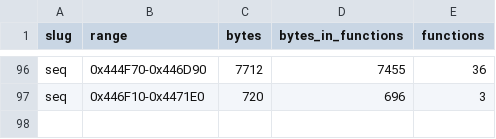
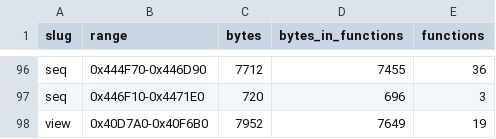
Before and after one commit to jomkz/fighters-codex, a CSV file: db/inventory/FA.EXE/ranges.csv, drawn as a sheet; only a part is shown, gaps mark what is left out; the diff names each change by its address in the sheet, - before the commit and + after, or states it on an @@ line.

```diff
--- a/db/inventory/FA.EXE/ranges.csv
+++ b/db/inventory/FA.EXE/ranges.csv
+row 98: view | 0x40D7A0-0x40F6B0 | 7952 | 7649 | 19
```
Also changed, not shown: db/inventory/FA.EXE/functions.csv, db/inventory/FA.EXE/globals.csv, 9 other files.
